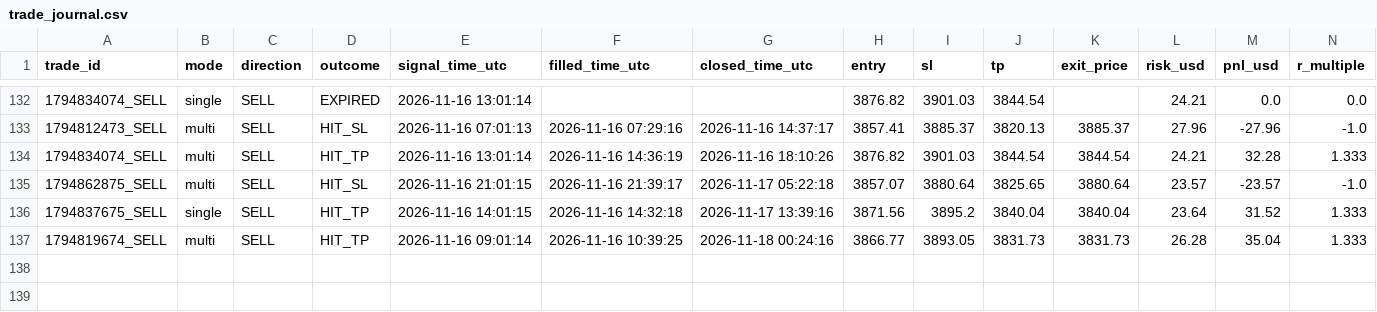
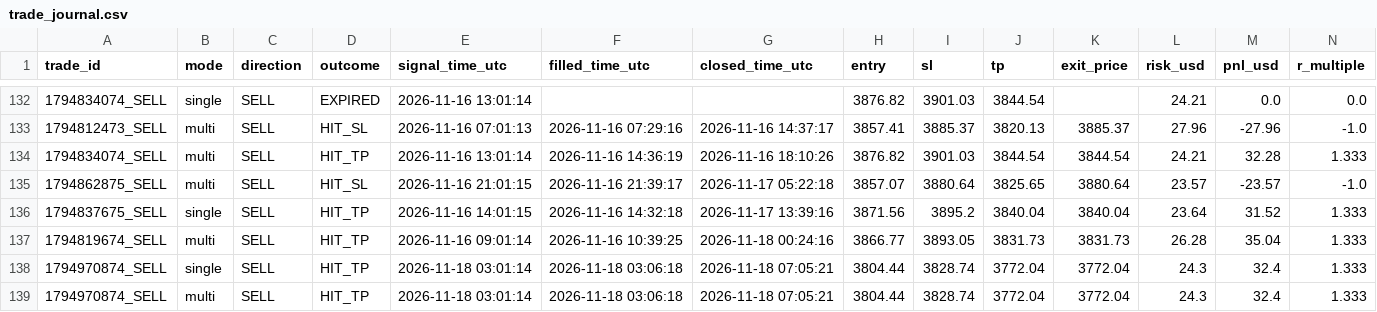
Before and after one commit to duongviethiep/gold-bot, a CSV file: trade_journal.csv, drawn as a sheet; only a part is shown, gaps mark what is left out; rows hold the shown columns only; the diff names each change by its address in the sheet, - before the commit and + after, or states it on an @@ line.

```diff
--- a/trade_journal.csv
+++ b/trade_journal.csv
+row 138: 1794970874_SELL | single | SELL | HIT_TP | 2026-11-18 03:01:14 | 2026-11-18 03:06:18 | 2026-11-18 07:05:21 | 3804.44 | 3828.74 | 3772.04 | 3772.04 | 24.3 | 32.4 | 1.333
+row 139: 1794970874_SELL | multi | SELL | HIT_TP | 2026-11-18 03:01:14 | 2026-11-18 03:06:18 | 2026-11-18 07:05:21 | 3804.44 | 3828.74 | 3772.04 | 3772.04 | 24.3 | 32.4 | 1.333
```
Also changed, not shown: 1 other file.
